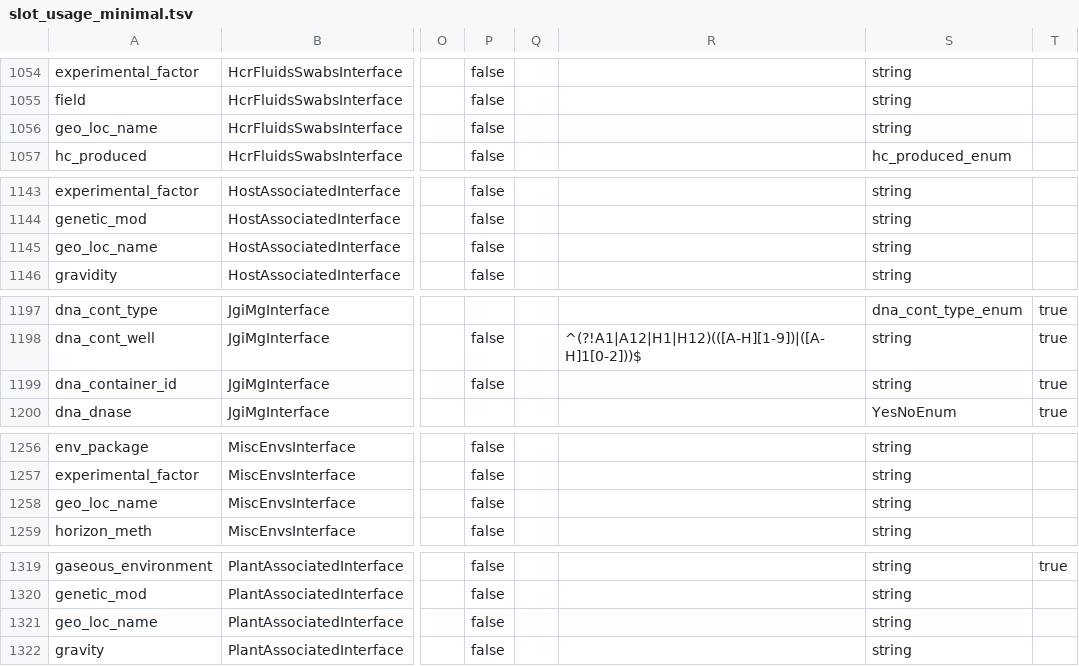
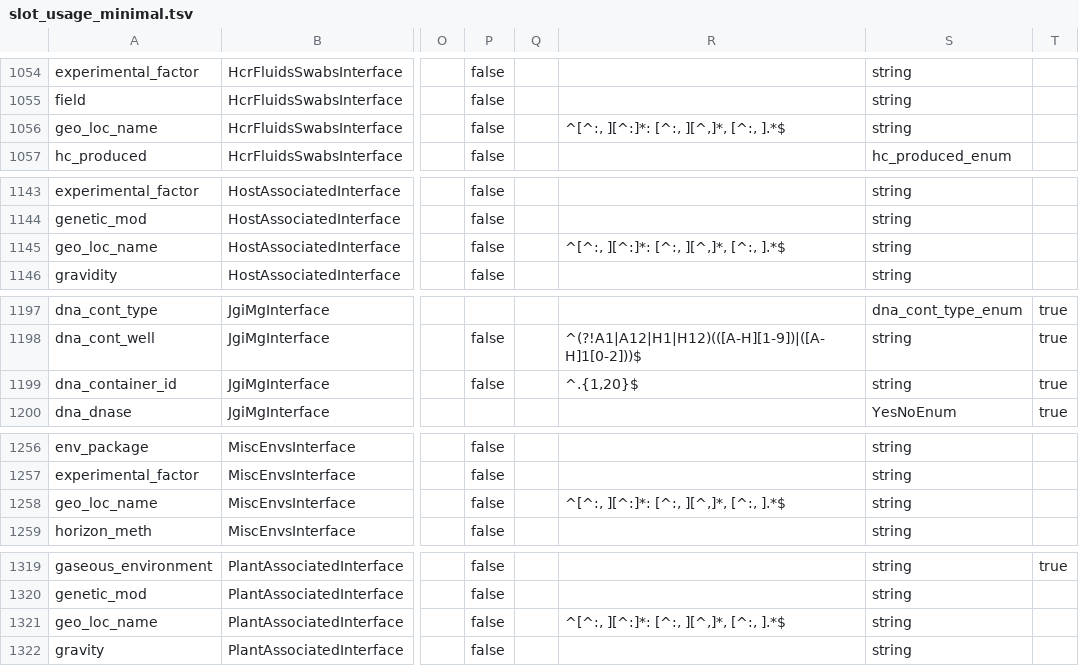
Before and after one commit to microbiomedata/submission-schema, a TSV file: schemasheets/populated_tsv/slot_usage_minimal.tsv, drawn as a sheet; only a part is shown, gaps mark what is left out; the diff covers the shown part only; the diff names each change by its address in the sheet, - before the commit and + after, or states it on an @@ line.

```diff
--- a/schemasheets/populated_tsv/slot_usage_minimal.tsv
+++ b/schemasheets/populated_tsv/slot_usage_minimal.tsv
-R1056: (empty)
+R1056: ^[^:, ][^:]*: [^:, ][^,]*, [^:, ].*$
-R1145: (empty)
+R1145: ^[^:, ][^:]*: [^:, ][^,]*, [^:, ].*$
-R1199: (empty)
+R1199: ^.{1,20}$
-R1258: (empty)
+R1258: ^[^:, ][^:]*: [^:, ][^,]*, [^:, ].*$
-R1321: (empty)
+R1321: ^[^:, ][^:]*: [^:, ][^,]*, [^:, ].*$
```
Also changed, not shown: 6 moved rows and 17 edited cells elsewhere in this file, sheets_and_friends/tsv_in/validation_converter.tsv, 7 other files.
